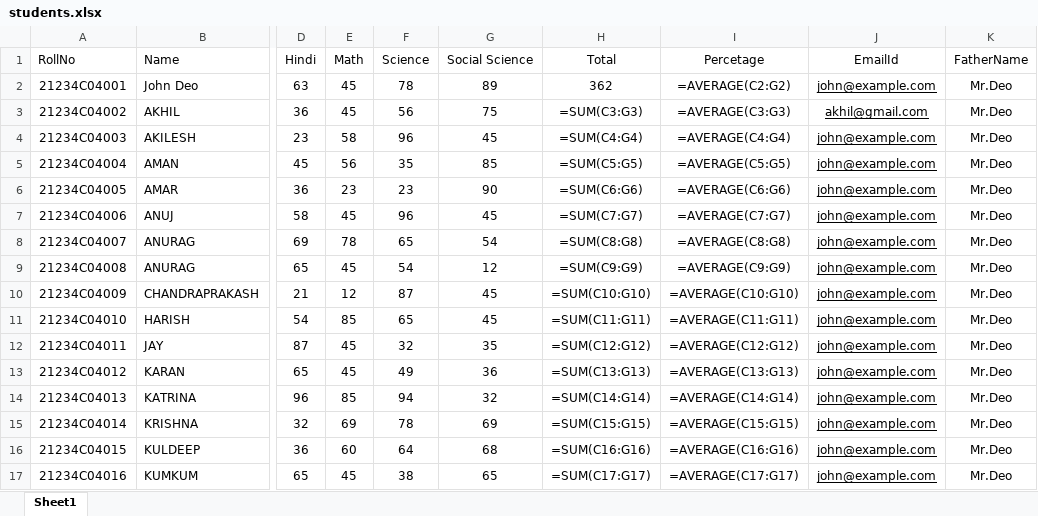
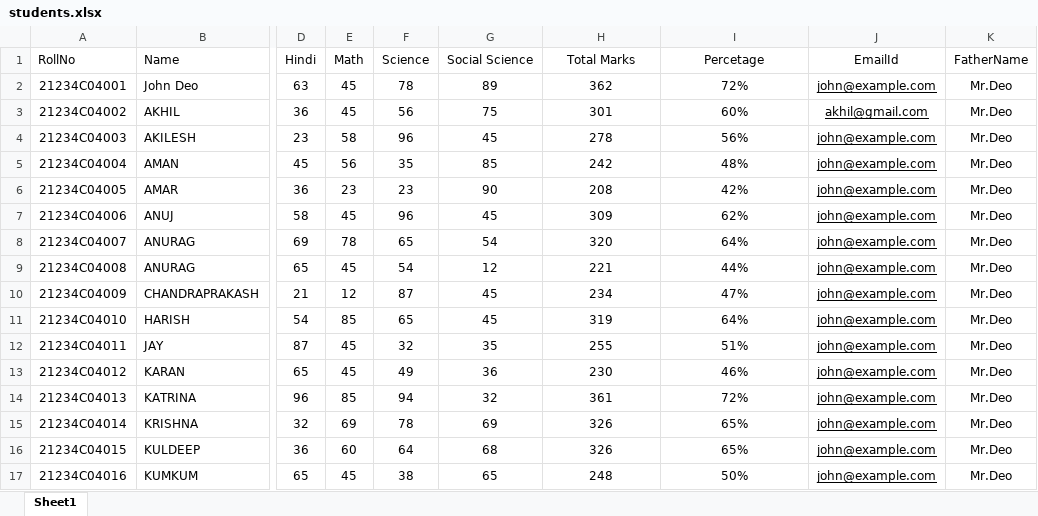
Before and after one commit to abhishekchouhan143/students-Result, an Excel workbook: students.xlsx, sheet Sheet1, drawn as a sheet; only a part is shown, gaps mark what is left out; values as stored, in another font and other column widths than the file's, no borders; formulas without a stored value are shown as written; the diff covers the shown part only; the diff names each change by its address in the sheet, - before the commit and + after, or states it on an @@ line.

Commit message:
commit added

```diff
--- a/students.xlsx (sheet Sheet1)
+++ b/students.xlsx (sheet Sheet1)
-H1: Total
+H1: Total Marks
-I2 (Percetage): =AVERAGE(C2:G2)
+I2 (Percetage): 72%
-H3 (Total Marks): =SUM(C3:G3)
+H3 (Total Marks): 301
-I3 (Percetage): =AVERAGE(C3:G3)
+I3 (Percetage): 60%
-H4 (Total Marks): =SUM(C4:G4)
+H4 (Total Marks): 278
-I4 (Percetage): =AVERAGE(C4:G4)
+I4 (Percetage): 56%
-H5 (Total Marks): =SUM(C5:G5)
+H5 (Total Marks): 242
-I5 (Percetage): =AVERAGE(C5:G5)
+I5 (Percetage): 48%
-H6 (Total Marks): =SUM(C6:G6)
+H6 (Total Marks): 208
-I6 (Percetage): =AVERAGE(C6:G6)
+I6 (Percetage): 42%
-H7 (Total Marks): =SUM(C7:G7)
+H7 (Total Marks): 309
-I7 (Percetage): =AVERAGE(C7:G7)
+I7 (Percetage): 62%
-H8 (Total Marks): =SUM(C8:G8)
+H8 (Total Marks): 320
-I8 (Percetage): =AVERAGE(C8:G8)
+I8 (Percetage): 64%
-H9 (Total Marks): =SUM(C9:G9)
+H9 (Total Marks): 221
-I9 (Percetage): =AVERAGE(C9:G9)
+I9 (Percetage): 44%
-H10 (Total Marks): =SUM(C10:G10)
+H10 (Total Marks): 234
-I10 (Percetage): =AVERAGE(C10:G10)
+I10 (Percetage): 47%
-H11 (Total Marks): =SUM(C11:G11)
+H11 (Total Marks): 319
-I11 (Percetage): =AVERAGE(C11:G11)
+I11 (Percetage): 64%
-H12 (Total Marks): =SUM(C12:G12)
+H12 (Total Marks): 255
-I12 (Percetage): =AVERAGE(C12:G12)
+I12 (Percetage): 51%
-H13 (Total Marks): =SUM(C13:G13)
+H13 (Total Marks): 230
-I13 (Percetage): =AVERAGE(C13:G13)
+I13 (Percetage): 46%
-H14 (Total Marks): =SUM(C14:G14)
+H14 (Total Marks): 361
-I14 (Percetage): =AVERAGE(C14:G14)
+I14 (Percetage): 72%
-H15 (Total Marks): =SUM(C15:G15)
+H15 (Total Marks): 326
-I15 (Percetage): =AVERAGE(C15:G15)
+I15 (Percetage): 65%
-H16 (Total Marks): =SUM(C16:G16)
+H16 (Total Marks): 326
-I16 (Percetage): =AVERAGE(C16:G16)
+I16 (Percetage): 65%
-H17 (Total Marks): =SUM(C17:G17)
+H17 (Total Marks): 248
-I17 (Percetage): =AVERAGE(C17:G17)
+I17 (Percetage): 50%
```
Also changed, not shown: 40 edited cells elsewhere in this sheet.
